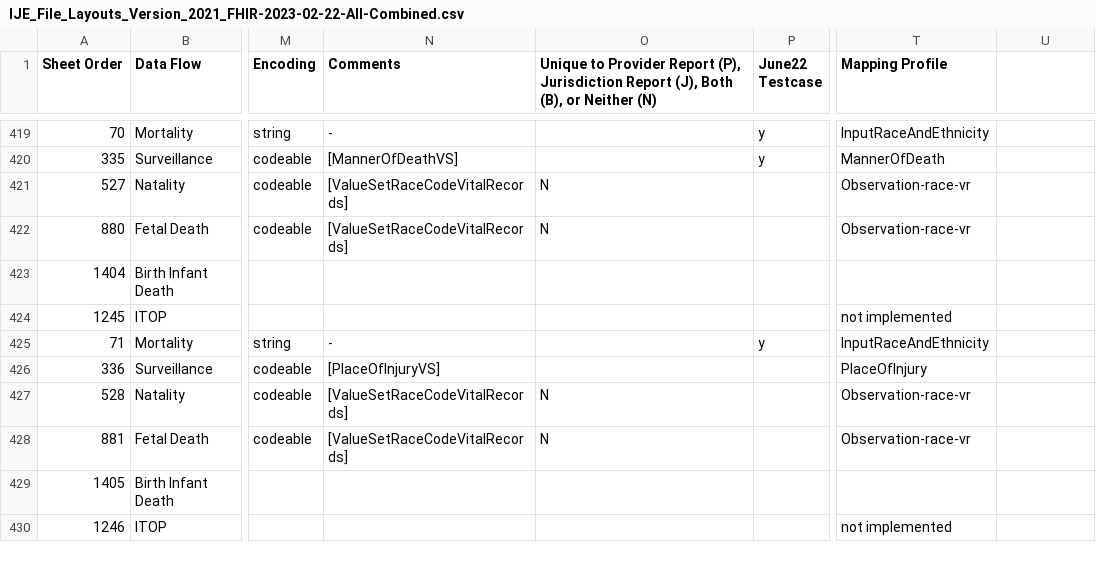
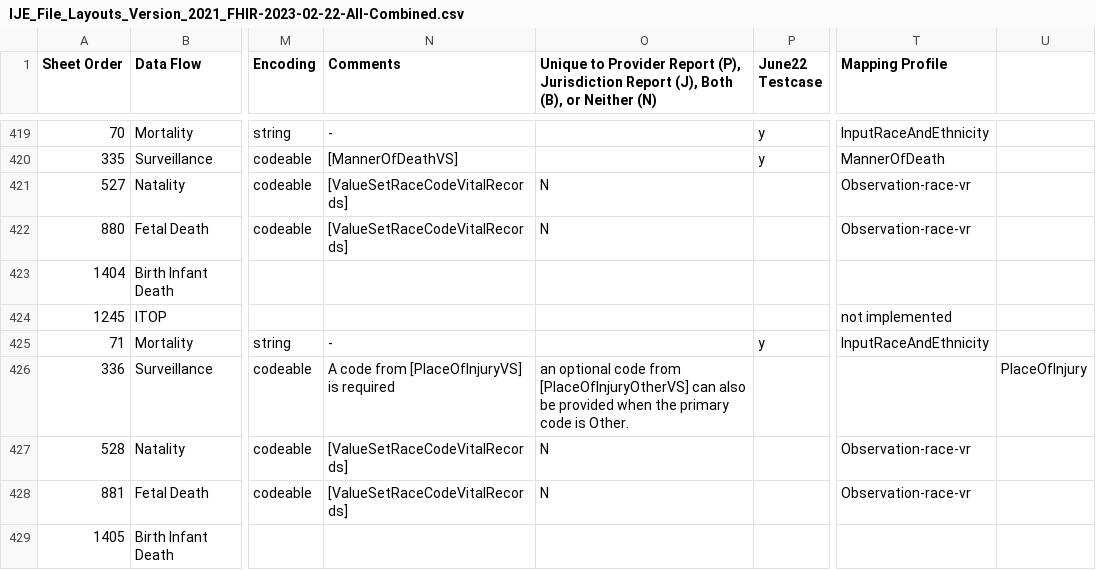
Before and after one commit to nightingaleproject/vital_records_sheets, a CSV file: IJE_File_Layouts_Version_2021_FHIR-2023-02-22-All-Combined.csv, drawn as a sheet; only a part is shown, gaps mark what is left out; the shorter side is filled out with more unchanged rows; the diff names each change by its address in the sheet, - before the commit and + after, or states it on an @@ line.

Commit message:
Update IJE_File_Layouts_Version_2021_FHIR-2023-02-22-All-Combined.csv
description for INJPL

```diff
--- a/IJE_File_Layouts_Version_2021_FHIR-2023-02-22-All-Combined.csv
+++ b/IJE_File_Layouts_Version_2021_FHIR-2023-02-22-All-Combined.csv
-N426 (Comments): [PlaceOfInjuryVS]
+N426 (Comments): A code from [PlaceOfInjuryVS] is required
-O426: (empty)
+O426: an optional code from [PlaceOfInjuryOtherVS] can also be provided when the primary code is Other.
-T426 (Mapping Profile): PlaceOfInjury
+T426 (Mapping Profile): (empty)
-U426: (empty)
+U426: PlaceOfInjury
```
